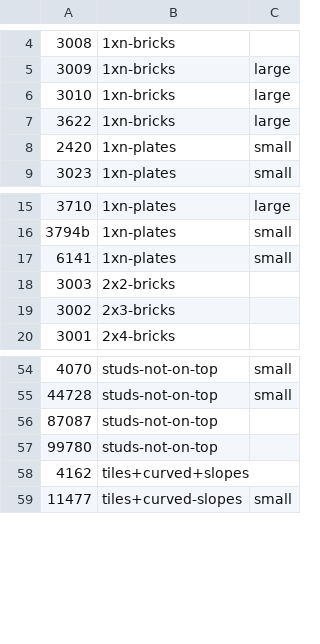
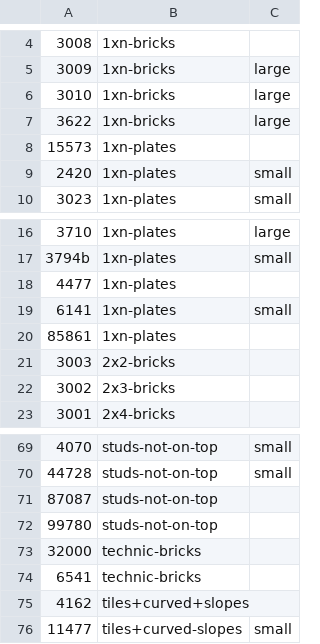
Before and after one commit to jncraton/bricki, a CSV file: data/part_bins.csv, drawn as a sheet; only a part is shown, gaps mark what is left out; the diff covers the shown part only.

```diff
--- a/data/part_bins.csv
+++ b/data/part_bins.csv
@@ -7,2 +7,3 @@
 3622,1xn-bricks,large
+15573,1xn-plates,
 2420,1xn-plates,small
@@ -16,3 +17,5 @@
 3794b,1xn-plates,small
+4477,1xn-plates,
 6141,1xn-plates,small
+85861,1xn-plates,
 3003,2x2-bricks,""
@@ -57,2 +72,4 @@
 99780,studs-not-on-top,""
+32000,technic-bricks,
+6541,technic-bricks,
 4162,tiles+curved+slopes,""
```
Also changed, not shown: 12 added rows and 1 edited cell elsewhere in this file.
